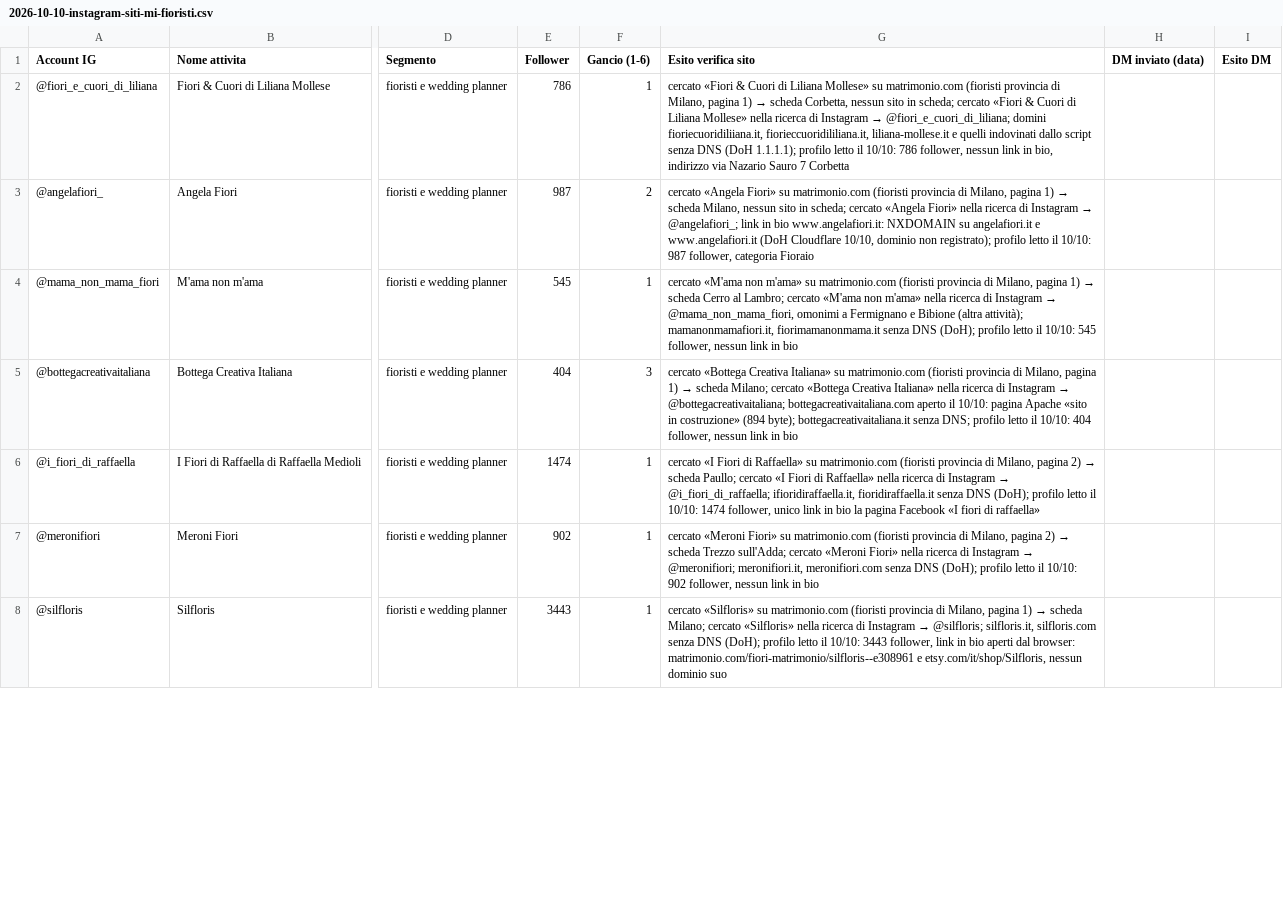
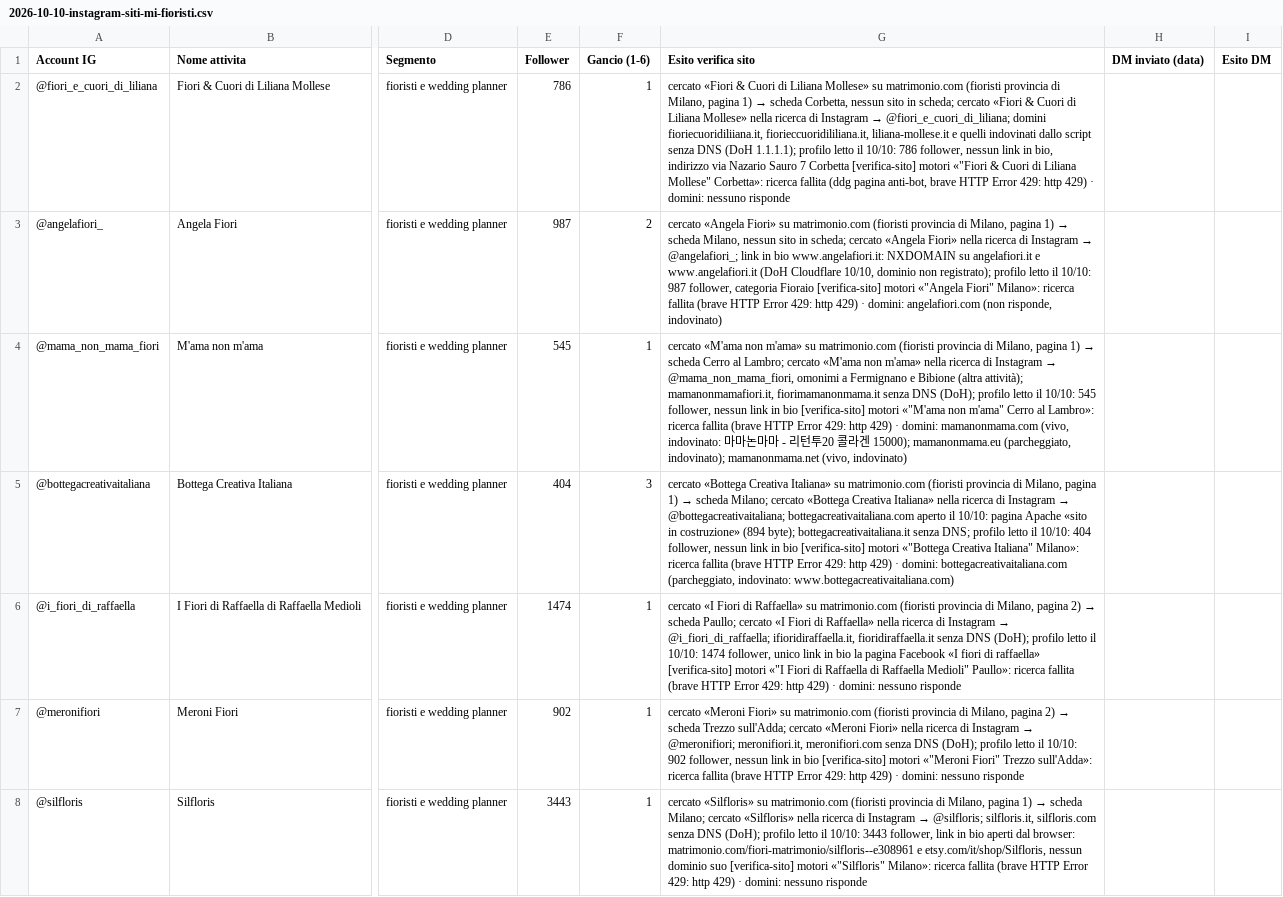
Before and after one commit to Nixo999/denki-brain, a CSV file: 02-Sales/liste/2026-10-10-instagram-siti-mi-fioristi.csv, drawn as a sheet; only a part is shown, gaps mark what is left out; the diff covers the shown part only; the diff names each change by its address in the sheet, - before the commit and + after, or states it on an @@ line.

```diff
--- a/02-Sales/liste/2026-10-10-instagram-siti-mi-fioristi.csv
+++ b/02-Sales/liste/2026-10-10-instagram-siti-mi-fioristi.csv
-G2 (Esito verifica sito): …7 Corbetta
+G2 (Esito verifica sito): …7 Corbetta [verifica-sito] motori «"Fiori & Cuori di Liliana Mollese" Corbetta»: ricerca fallita (ddg pagina anti-bot, brave HTTP Error 429: http 429) · domini: nessuno risponde
-G3 (Esito verifica sito): …categoria Fioraio
+G3 (Esito verifica sito): …categoria Fioraio [verifica-sito] motori «"Angela Fiori" Milano»: ricerca fallita (brave HTTP Error 429: http 429) · domini: angelafiori.com (non risponde, indovinato)
-G4 (Esito verifica sito): …in bio
+G4 (Esito verifica sito): …in bio [verifica-sito] motori «"M'ama non m'ama" Cerro al Lambro»: ricerca fallita (brave HTTP Error 429: http 429) · domini: mamanonmama.com (vivo, indovinato: 마마논마마 - 리턴투20 콜라겐 15000); mamanonmama.eu (parcheggiato, indovinato); mamanonmama.net (vivo, indovinato)
-G5 (Esito verifica sito): …in bio
+G5 (Esito verifica sito): …in bio [verifica-sito] motori «"Bottega Creativa Italiana" Milano»: ricerca fallita (brave HTTP Error 429: http 429) · domini: bottegacreativaitaliana.com (parcheggiato, indovinato: www.bottegacreativaitaliana.com)
-G6 (Esito verifica sito): …di raffaella»
+G6 (Esito verifica sito): …di raffaella» [verifica-sito] motori «"I Fiori di Raffaella di Raffaella Medioli" Paullo»: ricerca fallita (brave HTTP Error 429: http 429) · domini: nessuno risponde
-G7 (Esito verifica sito): …in bio
+G7 (Esito verifica sito): …in bio [verifica-sito] motori «"Meroni Fiori" Trezzo sull'Adda»: ricerca fallita (brave HTTP Error 429: http 429) · domini: nessuno risponde
-G8 (Esito verifica sito): …dominio suo
+G8 (Esito verifica sito): …dominio suo [verifica-sito] motori «"Silfloris" Milano»: ricerca fallita (brave HTTP Error 429: http 429) · domini: nessuno risponde
```
Also changed, not shown: 18 edited cells elsewhere in this file.
